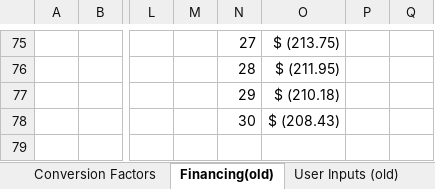
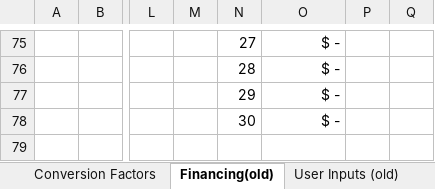
Before and after one commit to beaumccartney/heat-pump-calculator, an Excel workbook: server/data/ASHP Calculator - U of C.xlsm, sheet Financing(old), drawn as a sheet; only a part is shown, gaps mark what is left out; values as stored, in another font and other column widths than the file's, no borders; the diff covers the shown part only; the diff names each change by its address in the sheet, - before the commit and + after, or states it on an @@ line.

```diff
--- a/server/data/ASHP Calculator - U of C.xlsm (sheet Financing(old))
+++ b/server/data/ASHP Calculator - U of C.xlsm (sheet Financing(old))
-O75: $ (213.75)
+O75: $ -
-O76: $ (211.95)
+O76: $ -
-O77: $ (210.18)
+O77: $ -
-O78: $ (208.43)
+O78: $ -
```
Also changed, not shown: 39 added rows, 39 removed rows and 64 edited cells elsewhere in this sheet, sheet HP Table, sheet Cost sensitivity, sheet Financial Calcs, sheet HP Calcs, sheet Emissions sensitivity, sheet User Inputs, 2 more sheets, other sheet tabs, formulas that keep their value, charts or pictures, 1 other file.
